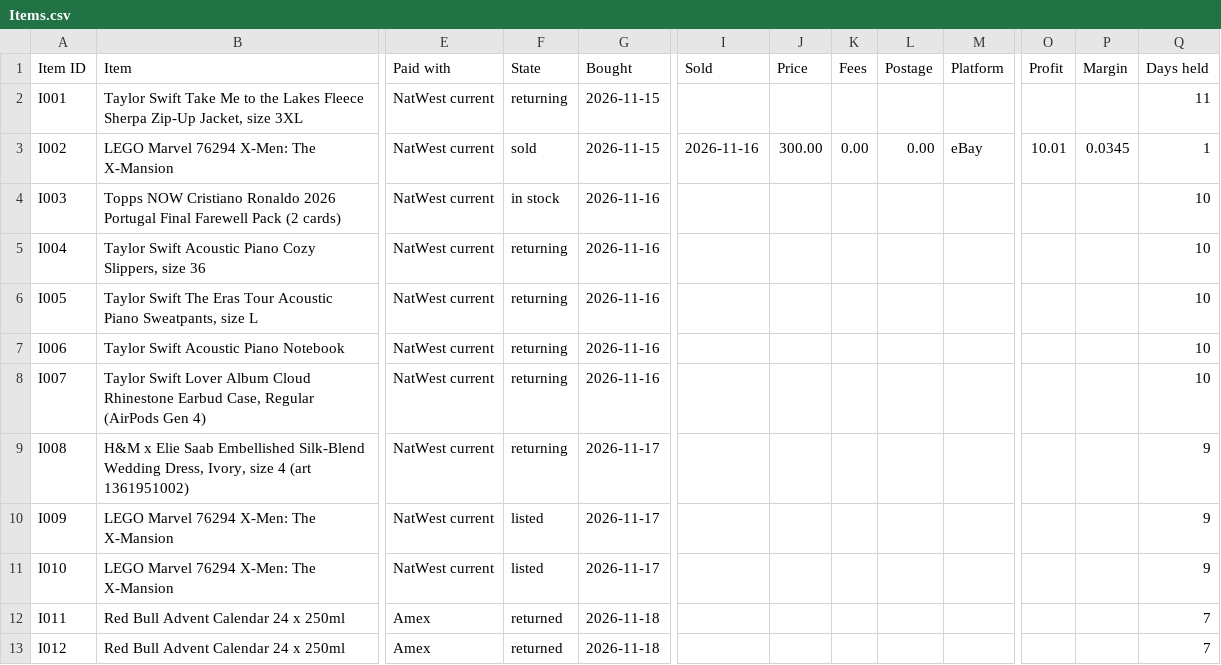
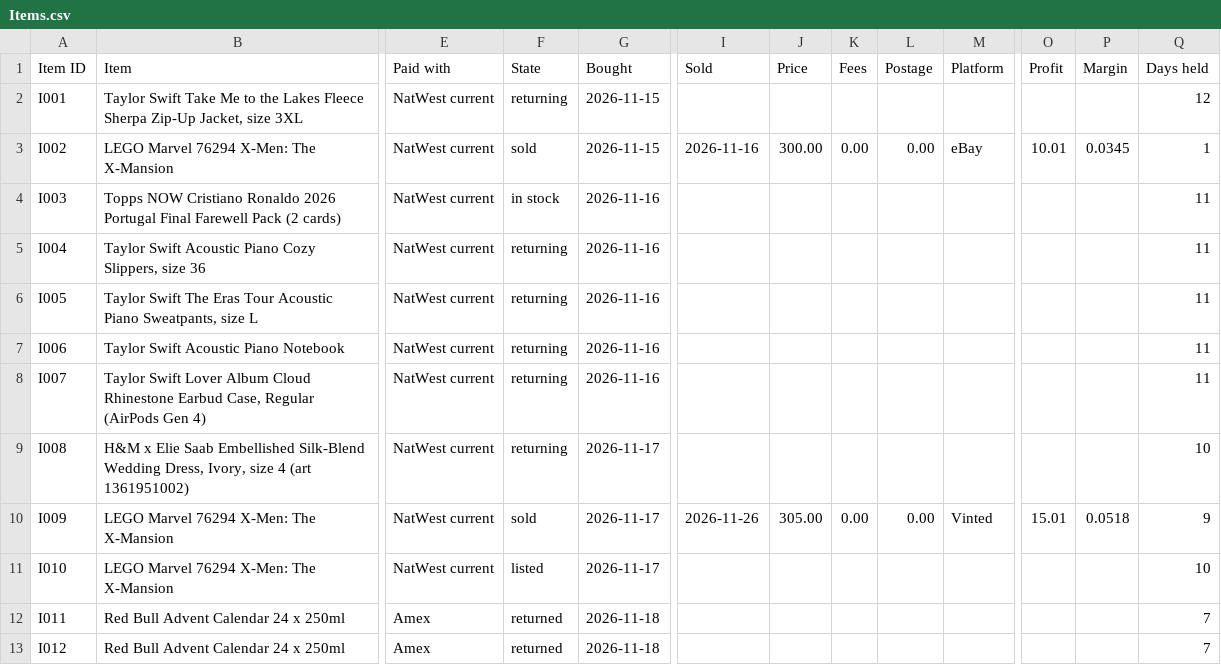
Before and after one commit to ehijeleb/bradley-second-brain, a CSV file: 20 Reselling/Exports/Items.csv, drawn as a sheet; only a part is shown, gaps mark what is left out; the diff covers the shown part only; the diff names each change by its address in the sheet, - before the commit and + after, or states it on an @@ line.

```diff
--- a/20 Reselling/Exports/Items.csv
+++ b/20 Reselling/Exports/Items.csv
-Q2 (Days held): 11
+Q2 (Days held): 12
-Q4:Q8 (Days held): 10
+Q4:Q8 (Days held): 11
-Q9 (Days held): 9
+Q9 (Days held): 10
-F10 (State): listed
+F10 (State): sold
-I10 (Sold): (empty)
+I10 (Sold): 2026-11-26
-J10 (Price): (empty)
+J10 (Price): 305.00
-K10 (Fees): (empty)
+K10 (Fees): 0.00
-L10 (Postage): (empty)
+L10 (Postage): 0.00
-M10 (Platform): (empty)
+M10 (Platform): Vinted
-O10 (Profit): (empty)
+O10 (Profit): 15.01
-P10 (Margin): (empty)
+P10 (Margin): 0.0518
-Q11 (Days held): 9
+Q11 (Days held): 10
```
Also changed, not shown: 1 added row and 35 edited cells elsewhere in this file, 30 Personal/Finance/Exports/Spending.csv, 2 other files.
